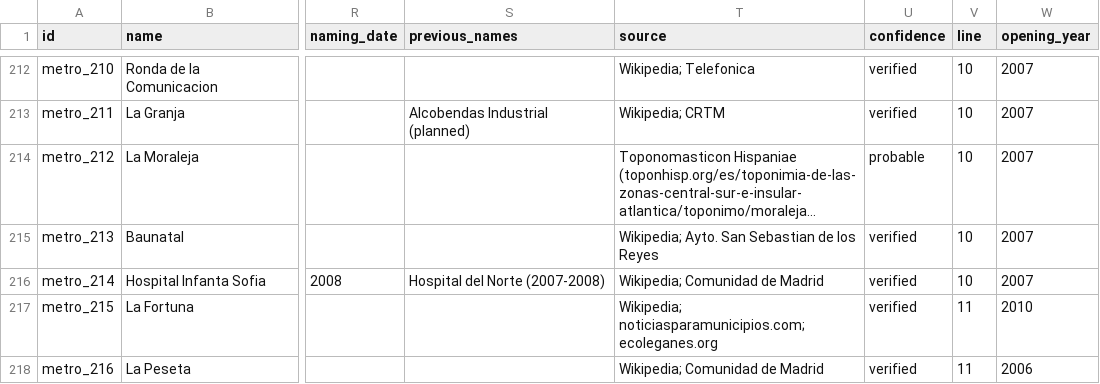
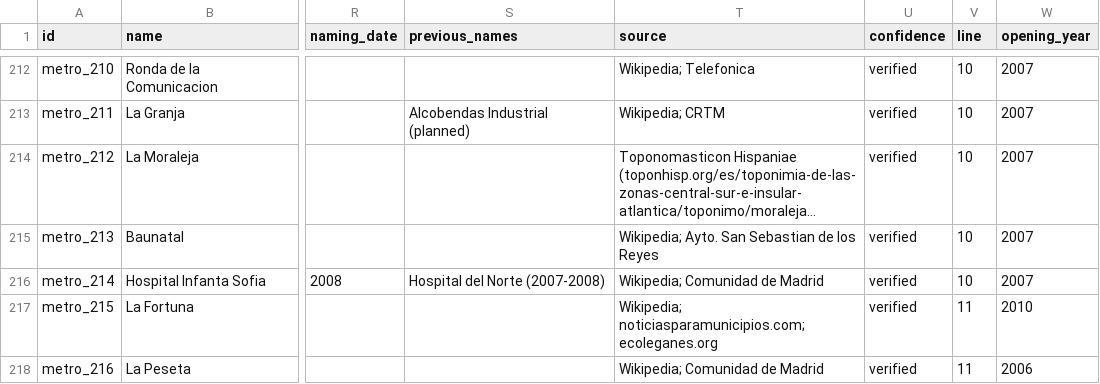
Before and after one commit to lbm364dl/toponyms-origins, a CSV file: data/madrid_metro_stations.csv, drawn as a sheet; only a part is shown, gaps mark what is left out; long unchanged cells end in …; the diff names each change by its address in the sheet, - before the commit and + after, or states it on an @@ line.

```diff
--- a/data/madrid_metro_stations.csv
+++ b/data/madrid_metro_stations.csv
-U214 (confidence): probable
+U214 (confidence): verified
```
Also changed, not shown: data/madrid_cercanias_stations.csv, 2 other files.
